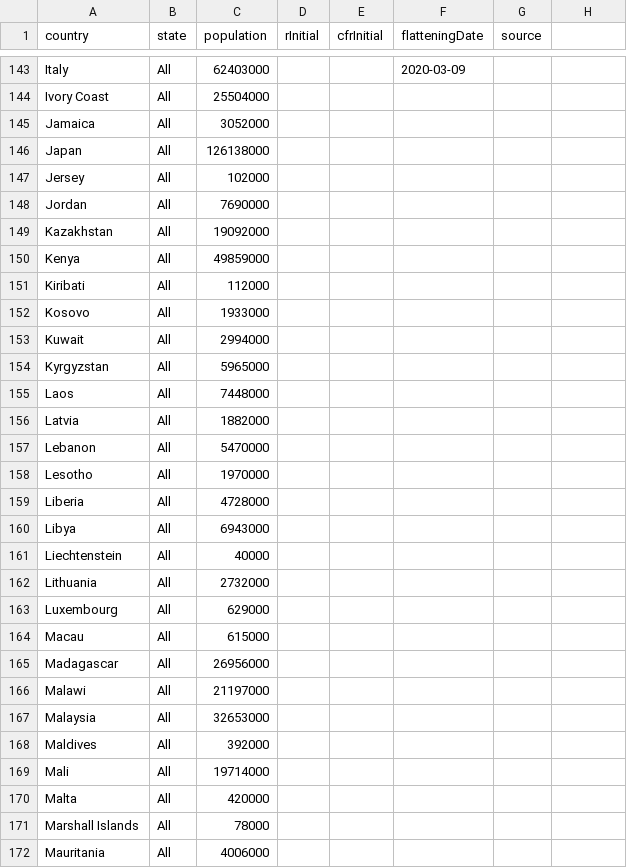
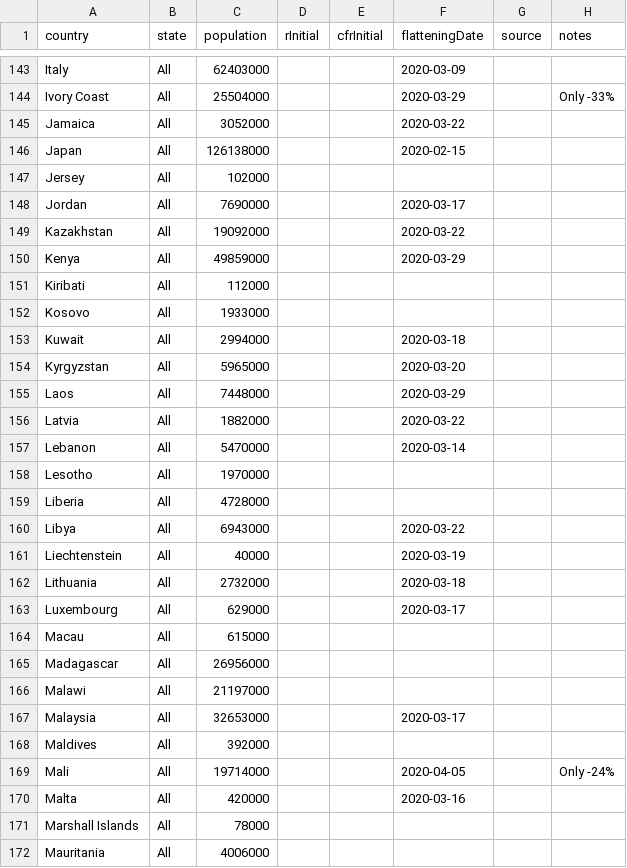
Before and after one commit to fryanpan/covid-19-scenarios, a CSV file: src/data/locations.csv, drawn as a sheet; only a part is shown, gaps mark what is left out; the diff covers the shown part only.

Commit message:
Updated locations with Google COmmunity Mobility Report dates

```diff
--- a/src/data/locations.csv
+++ b/src/data/locations.csv
@@ -1 +1 @@
-country,state,population,rInitial,cfrInitial,flatteningDate,source
+country,state,population,rInitial,cfrInitial,flatteningDate,source,notes
@@ -144,3 +144,3 @@ Italy,All,62403000,,,2020-03-09,
-Ivory Coast,All,25504000,,,,
-Jamaica,All,3052000,,,,
-Japan,All,126138000,,,,
+Ivory Coast,All,25504000,,,2020-03-29,,Only -33%
+Jamaica,All,3052000,,,2020-03-22,,
+Japan,All,126138000,,,2020-02-15,,
@@ -148,3 +148,3 @@ Jersey,All,102000,,,,
-Jordan,All,7690000,,,,
-Kazakhstan,All,19092000,,,,
-Kenya,All,49859000,,,,
+Jordan,All,7690000,,,2020-03-17,,
+Kazakhstan,All,19092000,,,2020-03-22,,
+Kenya,All,49859000,,,2020-03-29,,
@@ -153,5 +153,5 @@ Kosovo,All,1933000,,,,
-Kuwait,All,2994000,,,,
-Kyrgyzstan,All,5965000,,,,
-Laos,All,7448000,,,,
-Latvia,All,1882000,,,,
-Lebanon,All,5470000,,,,
+Kuwait,All,2994000,,,2020-03-18,,
+Kyrgyzstan,All,5965000,,,2020-03-20,,
+Laos,All,7448000,,,2020-03-29,,
+Latvia,All,1882000,,,2020-03-22,,
+Lebanon,All,5470000,,,2020-03-14,,
@@ -160,4 +160,4 @@ Liberia,All,4728000,,,,
-Libya,All,6943000,,,,
-Liechtenstein,All,40000,,,,
-Lithuania,All,2732000,,,,
-Luxembourg,All,629000,,,,
+Libya,All,6943000,,,2020-03-22,,
+Liechtenstein,All,40000,,,2020-03-19,,
+Lithuania,All,2732000,,,2020-03-18,,
+Luxembourg,All,629000,,,2020-03-17,,
@@ -167 +167 @@ Malawi,All,21197000,,,,
-Malaysia,All,32653000,,,,
+Malaysia,All,32653000,,,2020-03-17,,
@@ -169,2 +169,2 @@ Maldives,All,392000,,,,
-Mali,All,19714000,,,,
-Malta,All,420000,,,,
+Mali,All,19714000,,,2020-04-05,,Only -24%
+Malta,All,420000,,,2020-03-16,,
```
Also changed, not shown: 118 edited cells elsewhere in this file.
